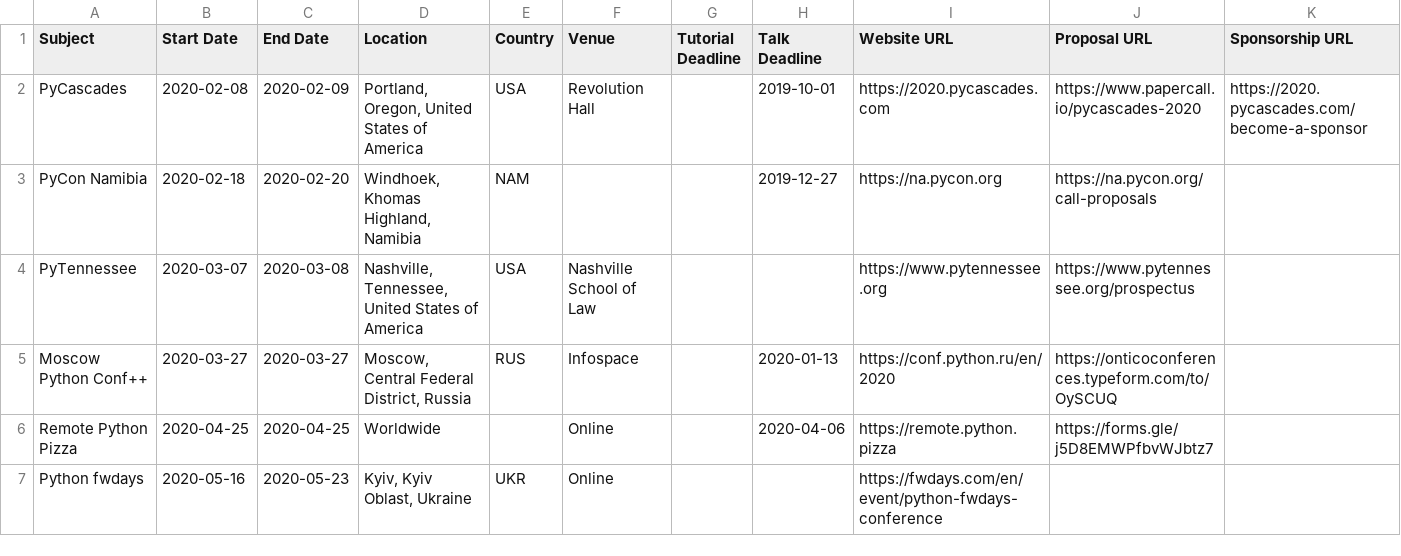
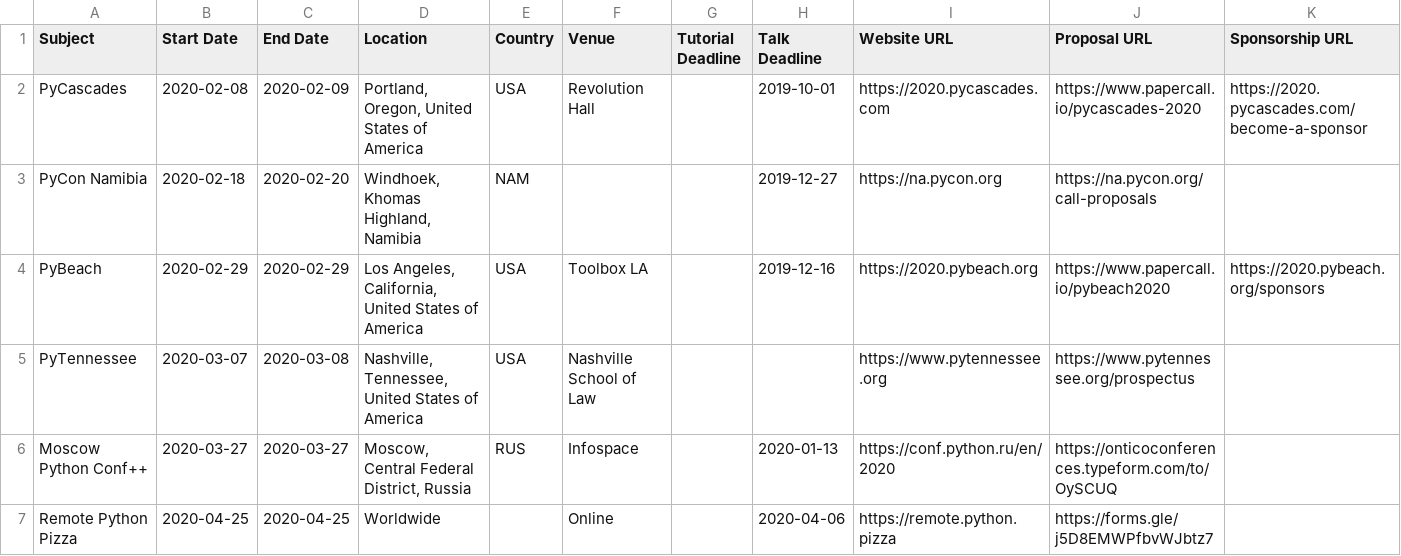
Before and after one commit to python-organizers/conferences, a CSV file: 2020.csv, drawn as a sheet; only a part is shown; the shorter side is filled out with more unchanged rows.

Commit message:
Add PyBeach 2020

```diff
--- a/2020.csv
+++ b/2020.csv
@@ -3,2 +3,3 @@ PyCascades,2020-02-08,2020-02-09,"Portland, Oregon, United States of America",US
 PyCon Namibia,2020-02-18,2020-02-20,"Windhoek, Khomas Highland, Namibia",NAM,,,2019-12-27,https://na.pycon.org,https://na.pycon.org/call-proposals,
+PyBeach,2020-02-29,2020-02-29,"Los Angeles, California, United States of America",USA,Toolbox LA,,2019-12-16,https://2020.pybeach.org,https://www.papercall.io/pybeach2020,https://2020.pybeach.org/sponsors
 PyTennessee,2020-03-07,2020-03-08,"Nashville, Tennessee, United States of America",USA,Nashville School of Law,,,https://www.pytennessee.org,https://www.pytennessee.org/prospectus,
```
